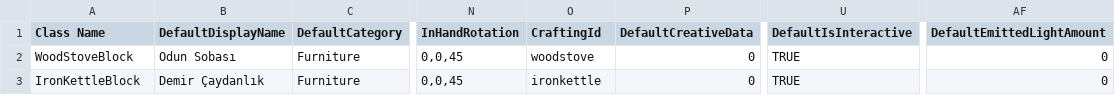
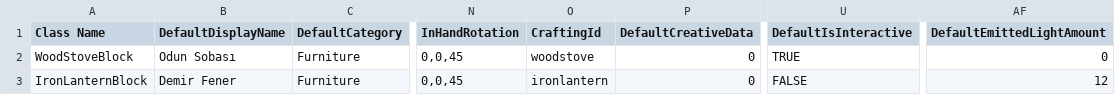
Before and after one commit to darksccorpionnn/Survivalcraft2-modss, a CSV file: FlatNature/Assets/WoodStoveBlocksData.csv, drawn as a sheet; only a part is shown, gaps mark what is left out; the diff names each change by its address in the sheet, - before the commit and + after, or states it on an @@ line.

Commit message:
Register non-interactive iron lantern with steady light

```diff
--- a/FlatNature/Assets/WoodStoveBlocksData.csv
+++ b/FlatNature/Assets/WoodStoveBlocksData.csv
-A3 (Class Name): IronKettleBlock
+A3 (Class Name): IronLanternBlock
-B3 (DefaultDisplayName): Demir Çaydanlık
+B3 (DefaultDisplayName): Demir Fener
-O3 (CraftingId): ironkettle
+O3 (CraftingId): ironlantern
-U3 (DefaultIsInteractive): TRUE
+U3 (DefaultIsInteractive): FALSE
-AF3 (DefaultEmittedLightAmount): 0
+AF3 (DefaultEmittedLightAmount): 12
```
